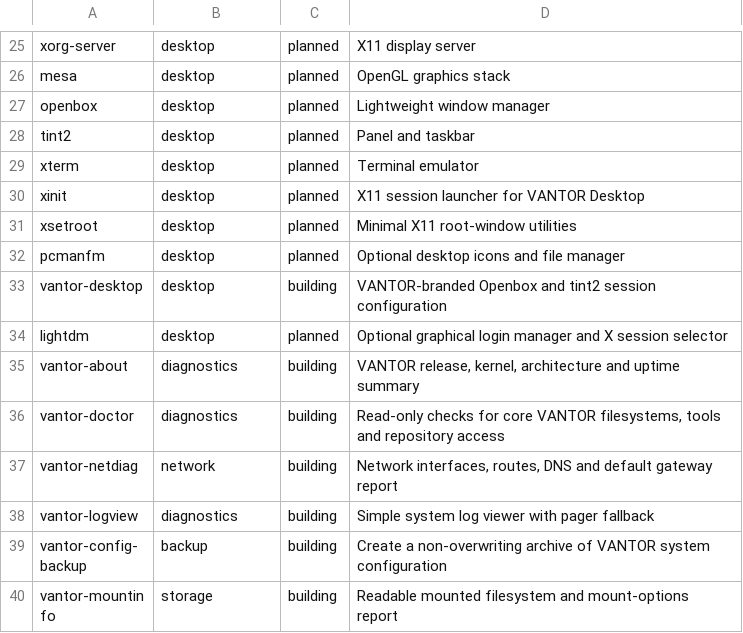
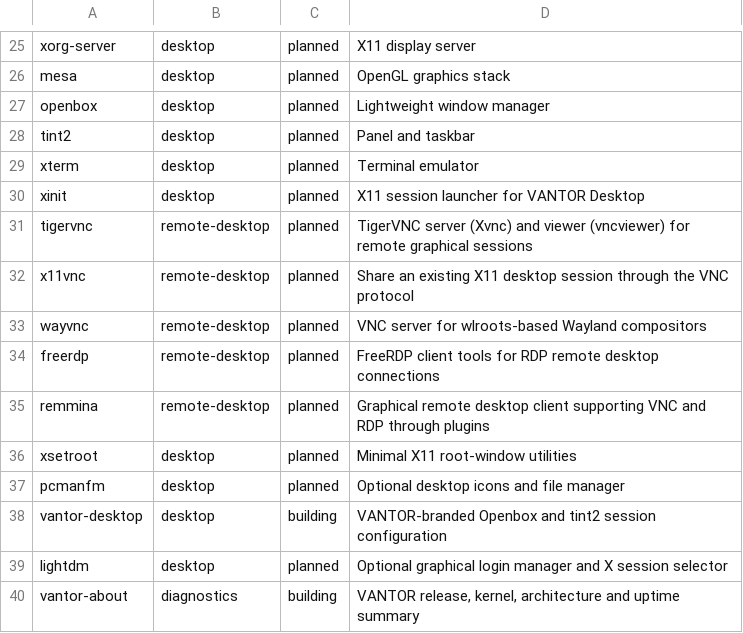
Before and after one commit to Reaccionador2Jeje/vantor-linux, a TSV file: packages/catalog.tsv, drawn as a sheet; only a part is shown, gaps mark what is left out; the shorter side is filled out with more unchanged rows; the diff names each change by its address in the sheet, - before the commit and + after, or states it on an @@ line.

Commit message:
Add remote desktop packages to Nyan catalog

```diff
--- a/packages/catalog.tsv
+++ b/packages/catalog.tsv
+row 31: tigervnc | remote-desktop | planned | TigerVNC server (Xvnc) and viewer (vncviewer) for remote graphical sessions
+row 32: x11vnc | remote-desktop | planned | Share an existing X11 desktop session through the VNC protocol
+row 33: wayvnc | remote-desktop | planned | VNC server for wlroots-based Wayland compositors
+row 34: freerdp | remote-desktop | planned | FreeRDP client tools for RDP remote desktop connections
+row 35: remmina | remote-desktop | planned | Graphical remote desktop client supporting VNC and RDP through plugins
```
